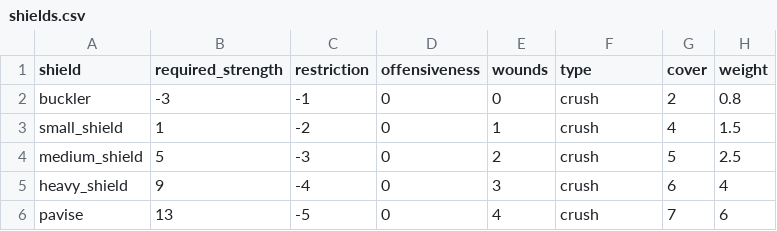
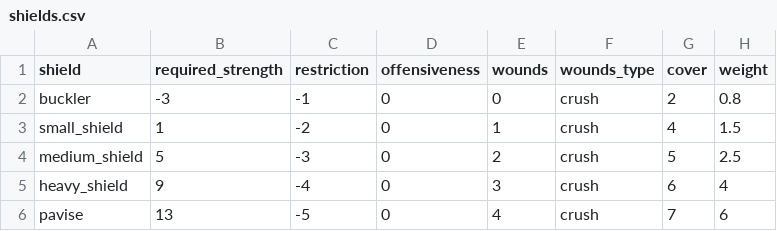
Before and after one commit to drdplusinfo/tables, a CSV file: DrdPlus/Tables/Armaments/Shields/data/shields.csv, drawn as a sheet.

Commit message:
Keyword for wounds type clarified

```diff
--- a/DrdPlus/Tables/Armaments/Shields/data/shields.csv
+++ b/DrdPlus/Tables/Armaments/Shields/data/shields.csv
@@ -1,2 +1,2 @@
-shield,required_strength,restriction,offensiveness,wounds,type,cover,weight
+shield,required_strength,restriction,offensiveness,wounds,wounds_type,cover,weight
 buckler,-3,-1,0,0,crush,2,0.8
```
Also changed, not shown: DrdPlus/Tables/Armaments/Weapons/Melee/data/knifes_and_daggers.csv, DrdPlus/Tables/Armaments/Weapons/Melee/data/maces_and_clubs.csv, 15 other files.
